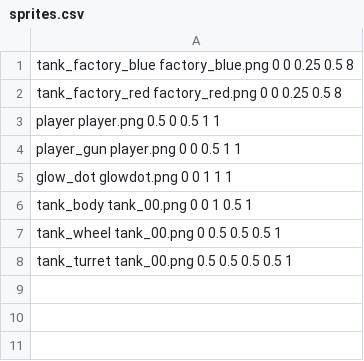
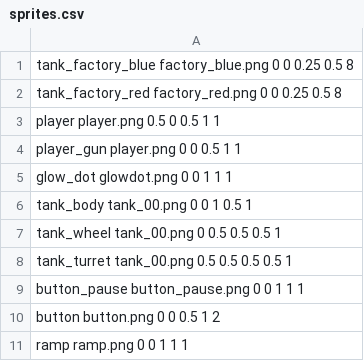
Before and after one commit to karlma91/space, a CSV file: textures/sprites.csv, drawn as a sheet; the diff names each change by its address in the sheet, - before the commit and + after, or states it on an @@ line.

```diff
--- a/textures/sprites.csv
+++ b/textures/sprites.csv
+row 9: button_pause button_pause.png 0 0 1 1 1
+row 10: button button.png 0 0 0.5 1 2
+row 11: ramp ramp.png 0 0 1 1 1
```
Also changed, not shown: 55 other files.
